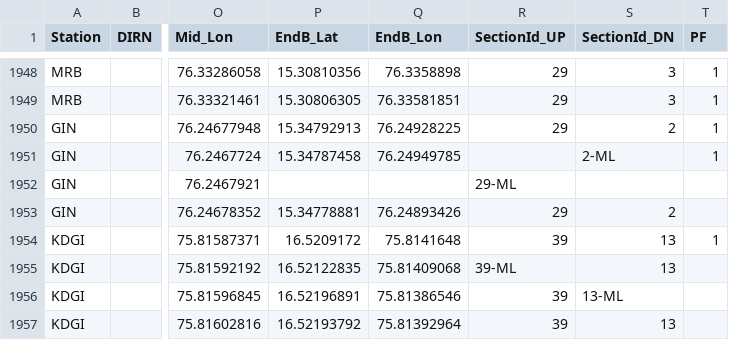
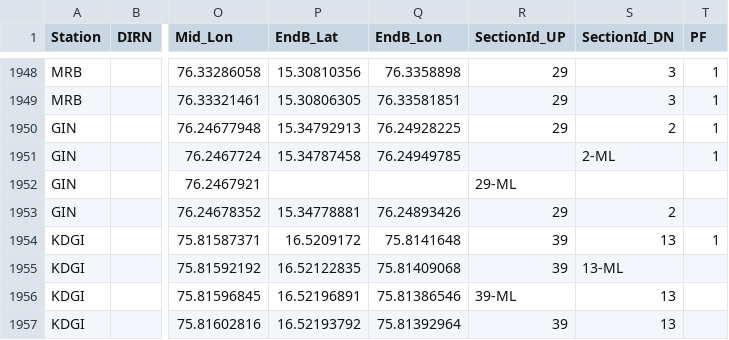
Before and after one commit to SanthoshBanala/SPM-OFFICE, a CSV file: InputBFSDData2_dev.csv, drawn as a sheet; only a part is shown, gaps mark what is left out; the diff names each change by its address in the sheet, - before the commit and + after, or states it on an @@ line.

Commit message:
KDGI R3 UP ML, R2 DN ML CORRECTED

```diff
--- a/InputBFSDData2_dev.csv
+++ b/InputBFSDData2_dev.csv
-R1955 (SectionId_UP): 39-ML
+R1955 (SectionId_UP): 39
-S1955 (SectionId_DN): 13
+S1955 (SectionId_DN): 13-ML
-R1956 (SectionId_UP): 39
+R1956 (SectionId_UP): 39-ML
-S1956 (SectionId_DN): 13-ML
+S1956 (SectionId_DN): 13
```
